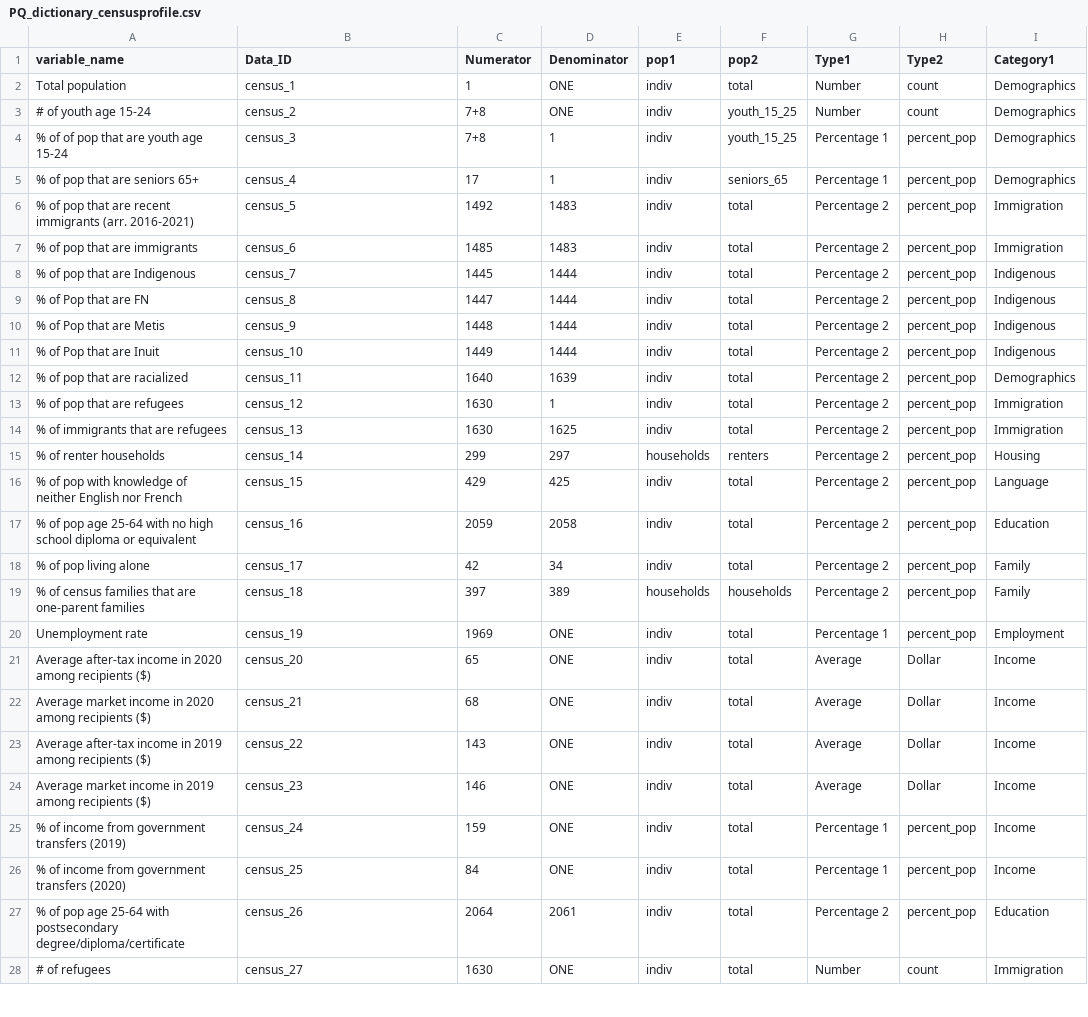
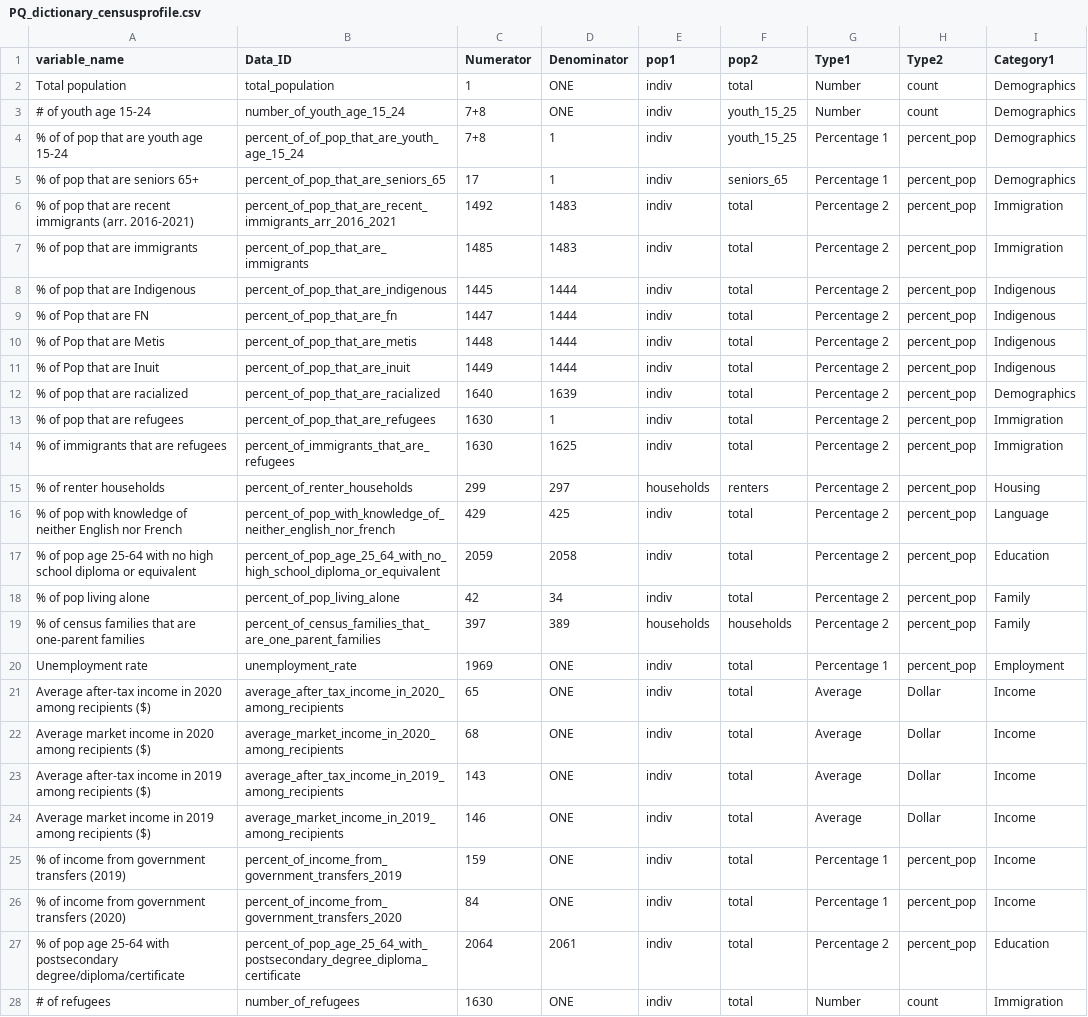
Before and after one commit to Ottawa-Neighbourhood-Study/2021_CensusDataProcessing, a CSV file: data/PQ data/PQ_dictionary_censusprofile.csv, drawn as a sheet; only a part is shown; the diff covers the shown part only; the diff names each change by its address in the sheet, - before the commit and + after, or states it on an @@ line.

Commit message:
data_IDscreated because names changed in r (cleaned)

```diff
--- a/data/PQ data/PQ_dictionary_censusprofile.csv
+++ b/data/PQ data/PQ_dictionary_censusprofile.csv
-B2 (Data_ID): census_1
+B2 (Data_ID): total_population
-B3 (Data_ID): census_2
+B3 (Data_ID): number_of_youth_age_15_24
-B4 (Data_ID): census_3
+B4 (Data_ID): percent_of_of_pop_that_are_youth_age_15_24
-B5 (Data_ID): census_4
+B5 (Data_ID): percent_of_pop_that_are_seniors_65
-B6 (Data_ID): census_5
+B6 (Data_ID): percent_of_pop_that_are_recent_immigrants_arr_2016_2021
-B7 (Data_ID): census_6
+B7 (Data_ID): percent_of_pop_that_are_immigrants
-B8 (Data_ID): census_7
+B8 (Data_ID): percent_of_pop_that_are_indigenous
-B9 (Data_ID): census_8
+B9 (Data_ID): percent_of_pop_that_are_fn
-B10 (Data_ID): census_9
+B10 (Data_ID): percent_of_pop_that_are_metis
-B11 (Data_ID): census_10
+B11 (Data_ID): percent_of_pop_that_are_inuit
-B12 (Data_ID): census_11
+B12 (Data_ID): percent_of_pop_that_are_racialized
-B13 (Data_ID): census_12
+B13 (Data_ID): percent_of_pop_that_are_refugees
-B14 (Data_ID): census_13
+B14 (Data_ID): percent_of_immigrants_that_are_refugees
-B15 (Data_ID): census_14
+B15 (Data_ID): percent_of_renter_households
-B16 (Data_ID): census_15
+B16 (Data_ID): percent_of_pop_with_knowledge_of_neither_english_nor_french
-B17 (Data_ID): census_16
+B17 (Data_ID): percent_of_pop_age_25_64_with_no_high_school_diploma_or_equivalent
-B18 (Data_ID): census_17
+B18 (Data_ID): percent_of_pop_living_alone
-B19 (Data_ID): census_18
+B19 (Data_ID): percent_of_census_families_that_are_one_parent_families
-B20 (Data_ID): census_19
+B20 (Data_ID): unemployment_rate
-B21 (Data_ID): census_20
+B21 (Data_ID): average_after_tax_income_in_2020_among_recipients
-B22 (Data_ID): census_21
+B22 (Data_ID): average_market_income_in_2020_among_recipients
-B23 (Data_ID): census_22
+B23 (Data_ID): average_after_tax_income_in_2019_among_recipients
-B24 (Data_ID): census_23
+B24 (Data_ID): average_market_income_in_2019_among_recipients
-B25 (Data_ID): census_24
+B25 (Data_ID): percent_of_income_from_government_transfers_2019
-B26 (Data_ID): census_25
+B26 (Data_ID): percent_of_income_from_government_transfers_2020
-B27 (Data_ID): census_26
+B27 (Data_ID): percent_of_pop_age_25_64_with_postsecondary_degree_diploma_certificate
-B28 (Data_ID): census_27
+B28 (Data_ID): number_of_refugees
```
Also changed, not shown: 118 edited cells elsewhere in this file, data/PQ data/subset_quintile_PQ_dictionary_censusprofile.csv, 1 other file.
